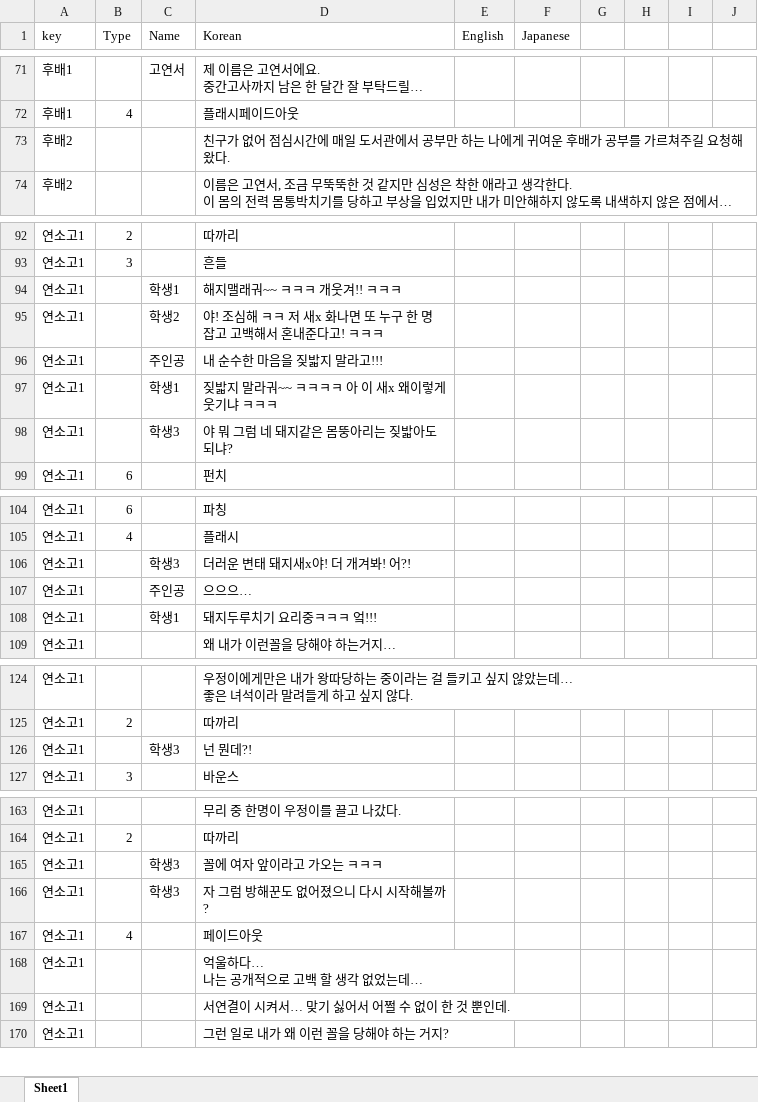
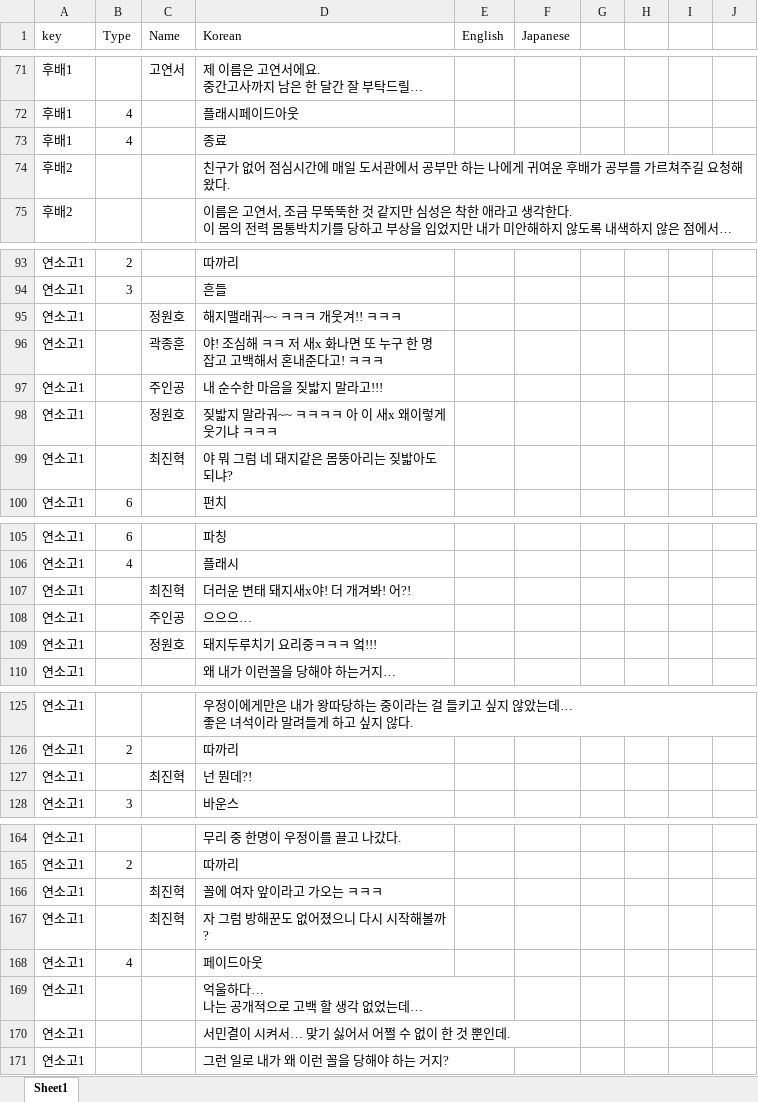
Before and after one commit to gtrash12/nerdgame, an Excel workbook: 이벤트대사스크립트.xlsx, sheet Sheet1, drawn as a sheet; only a part is shown, gaps mark what is left out; long unchanged cells end in …; values as stored, in another font and other column widths than the file's, no borders; table styles not drawn; addresses are those after the commit; the diff covers the shown part only; the diff names each change by its address in the sheet, - before the commit and + after, or states it on an @@ line.

```diff
--- a/이벤트대사스크립트.xlsx (sheet Sheet1)
+++ b/이벤트대사스크립트.xlsx (sheet Sheet1)
+row 73: 후배1 | 4 |  | 종료
-C95 (Name): 학생1
+C95 (Name): 정원호
-C96 (Name): 학생2
+C96 (Name): 곽종훈
-C98 (Name): 학생1
+C98 (Name): 정원호
-C99 (Name): 학생3
+C99 (Name): 최진혁
-C107 (Name): 학생3
+C107 (Name): 최진혁
-C109 (Name): 학생1
+C109 (Name): 정원호
-C127 (Name): 학생3
+C127 (Name): 최진혁
-C166:C167 (Name): 학생3
+C166:C167 (Name): 최진혁
-D170 (Korean): 서연결이 시켜서… 맞기 싫어서 어쩔 수 없이 한 것 뿐인데.
+D170 (Korean): 서민결이 시켜서… 맞기 싫어서 어쩔 수 없이 한 것 뿐인데.
```
Also changed, not shown: 31 added rows, 1 removed row and 28 edited cells elsewhere in this sheet, 29 other files.
